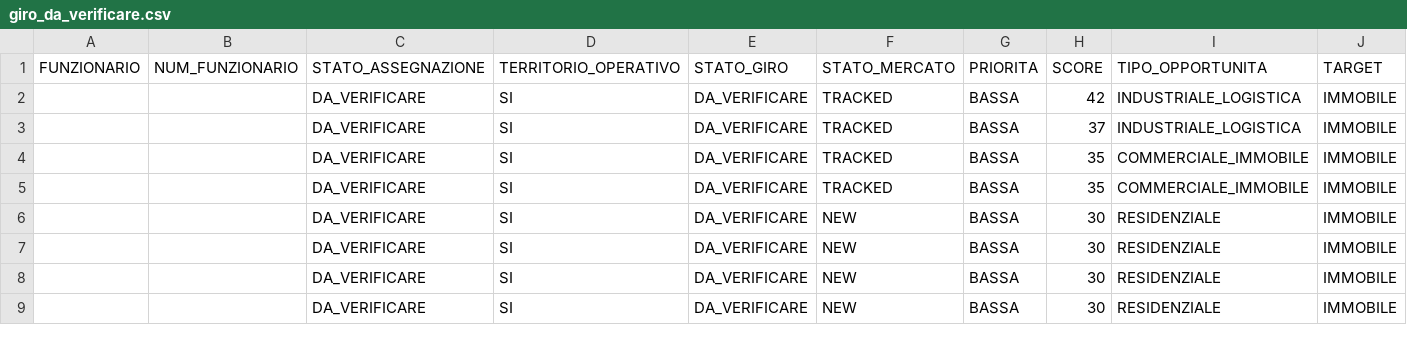
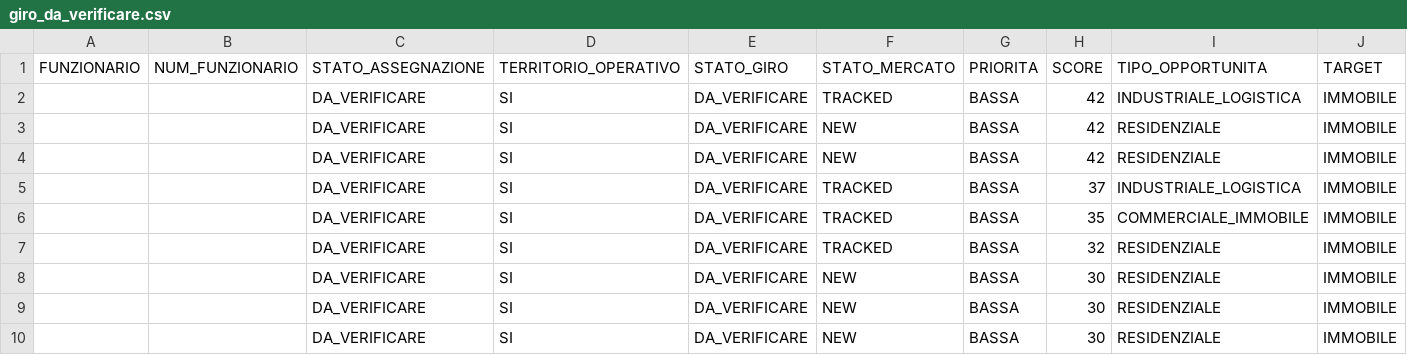
Before and after one commit to josephsocialmedia2-spec/immobili-in-zona, a CSV file: seller_radar_auto/data/giro_da_verificare.csv, drawn as a sheet; only a part is shown; removed rows and columns are numbered as before the commit, all else as after; rows hold the shown columns only; the diff covers the shown part only; the diff names each change by its address in the sheet, - before the commit and + after, or states it on an @@ line.

```diff
--- a/seller_radar_auto/data/giro_da_verificare.csv
+++ b/seller_radar_auto/data/giro_da_verificare.csv
+row 3:  |  | DA_VERIFICARE | SI | DA_VERIFICARE | NEW | BASSA | 42 | RESIDENZIALE | IMMOBILE
+row 4:  |  | DA_VERIFICARE | SI | DA_VERIFICARE | NEW | BASSA | 42 | RESIDENZIALE | IMMOBILE
-row 4:  |  | DA_VERIFICARE | SI | DA_VERIFICARE | TRACKED | BASSA | 35 | COMMERCIALE_IMMOBILE | IMMOBILE
+row 7:  |  | DA_VERIFICARE | SI | DA_VERIFICARE | TRACKED | BASSA | 32 | RESIDENZIALE | IMMOBILE
-row 8:  |  | DA_VERIFICARE | SI | DA_VERIFICARE | NEW | BASSA | 30 | RESIDENZIALE | IMMOBILE
```
Also changed, not shown: 2 added rows and 12 edited cells elsewhere in this file, seller_radar_auto/data/ddg_source_status.csv, seller_radar_auto/data/giro_funzionari.csv, 25 other files.
